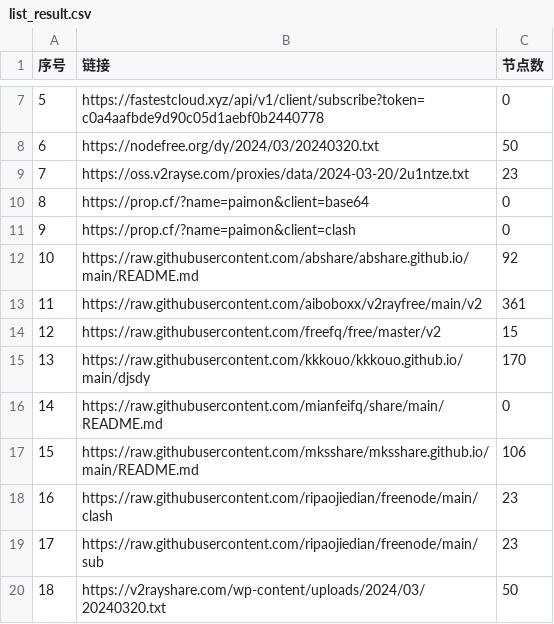
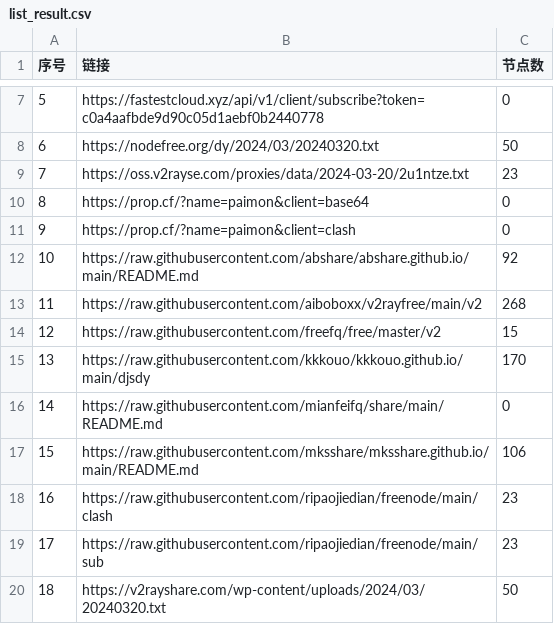
Before and after one commit to wanghz/AutoMergePublicNodes, a CSV file: list_result.csv, drawn as a sheet; only a part is shown, gaps mark what is left out.

```diff
--- a/list_result.csv
+++ b/list_result.csv
@@ -12,3 +12,3 @@
 10,https://raw.githubusercontent.com/abshare/abshare.github.io/main/README.md,92
-11,https://raw.githubusercontent.com/aiboboxx/v2rayfree/main/v2,361
+11,https://raw.githubusercontent.com/aiboboxx/v2rayfree/main/v2,268
 12,https://raw.githubusercontent.com/freefq/free/master/v2,15
```
Also changed, not shown: 5 other files.
